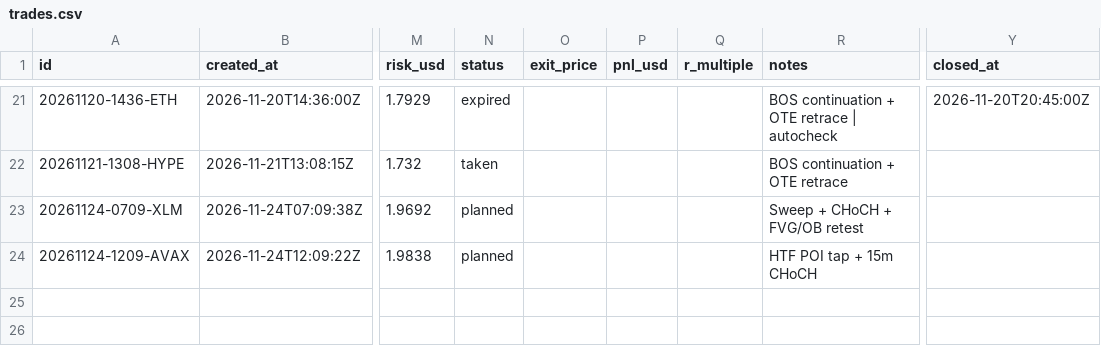
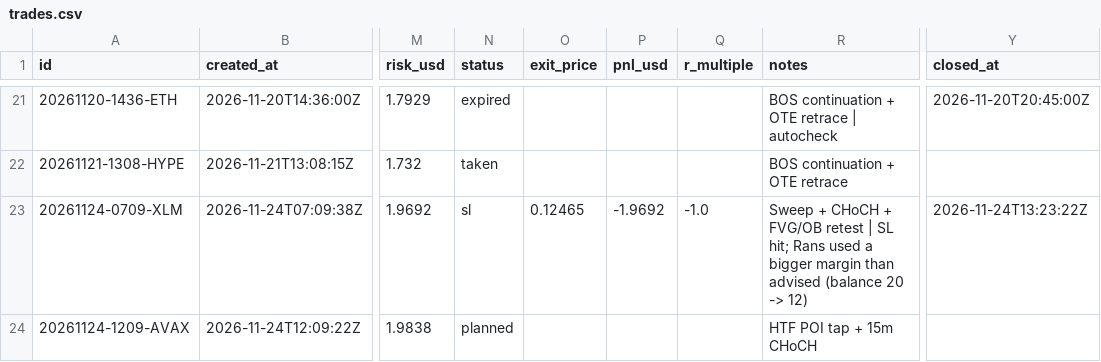
Before and after one commit to ah2233092/trading-agent, a CSV file: journal/trades.csv, drawn as a sheet; only a part is shown, gaps mark what is left out; the diff names each change by its address in the sheet, - before the commit and + after, or states it on an @@ line.

```diff
--- a/journal/trades.csv
+++ b/journal/trades.csv
-N23 (status): planned
+N23 (status): sl
-O23 (exit_price): (empty)
+O23 (exit_price): 0.12465
-P23 (pnl_usd): (empty)
+P23 (pnl_usd): -1.9692
-Q23 (r_multiple): (empty)
+Q23 (r_multiple): -1.0
-R23 (notes): …FVG/OB retest
+R23 (notes): …FVG/OB retest | SL hit; Rans used a bigger margin than advised (balance 20 -> 12)
-Y23 (closed_at): (empty)
+Y23 (closed_at): 2026-11-24T13:23:22Z
```
Also changed, not shown: 1 other file.
